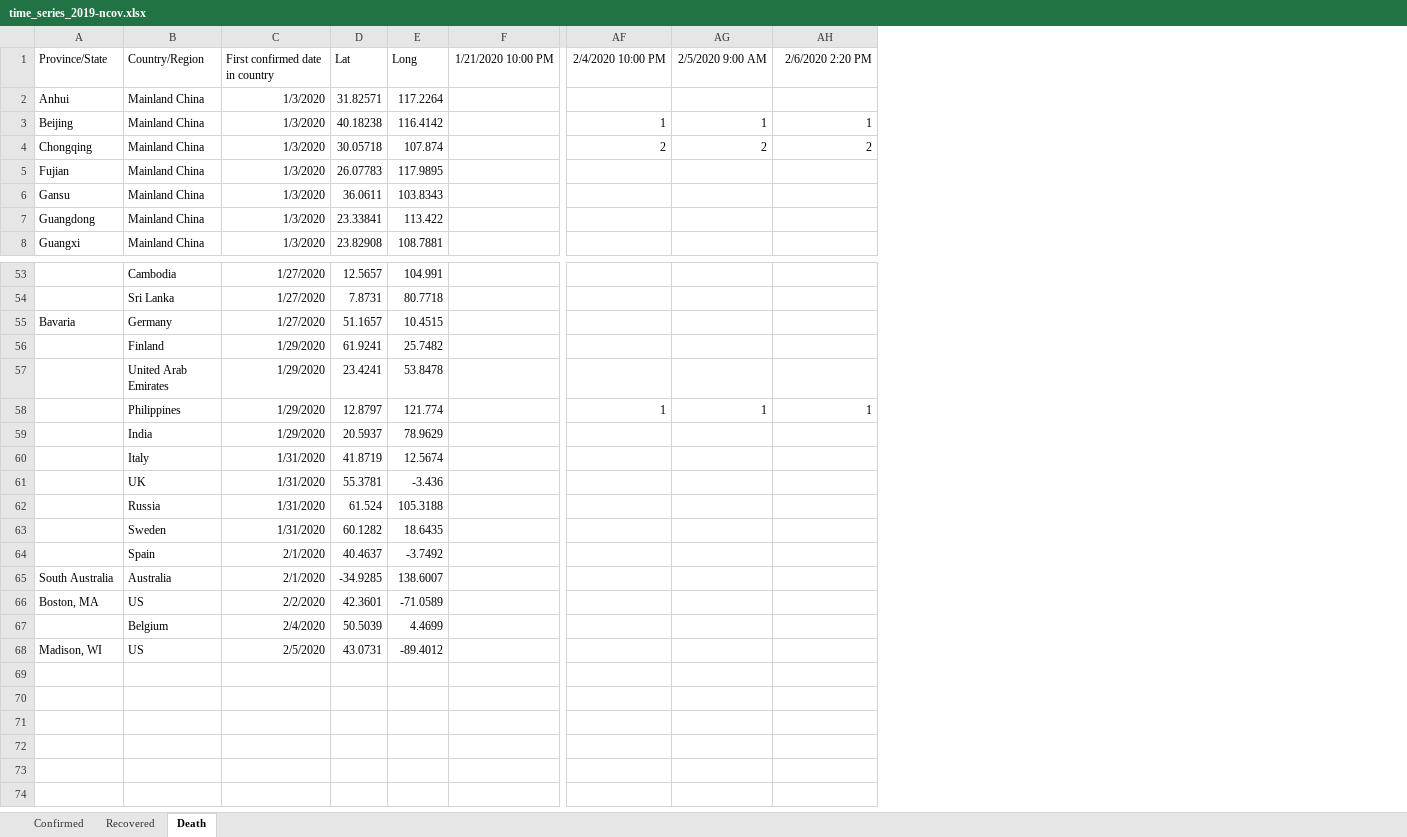
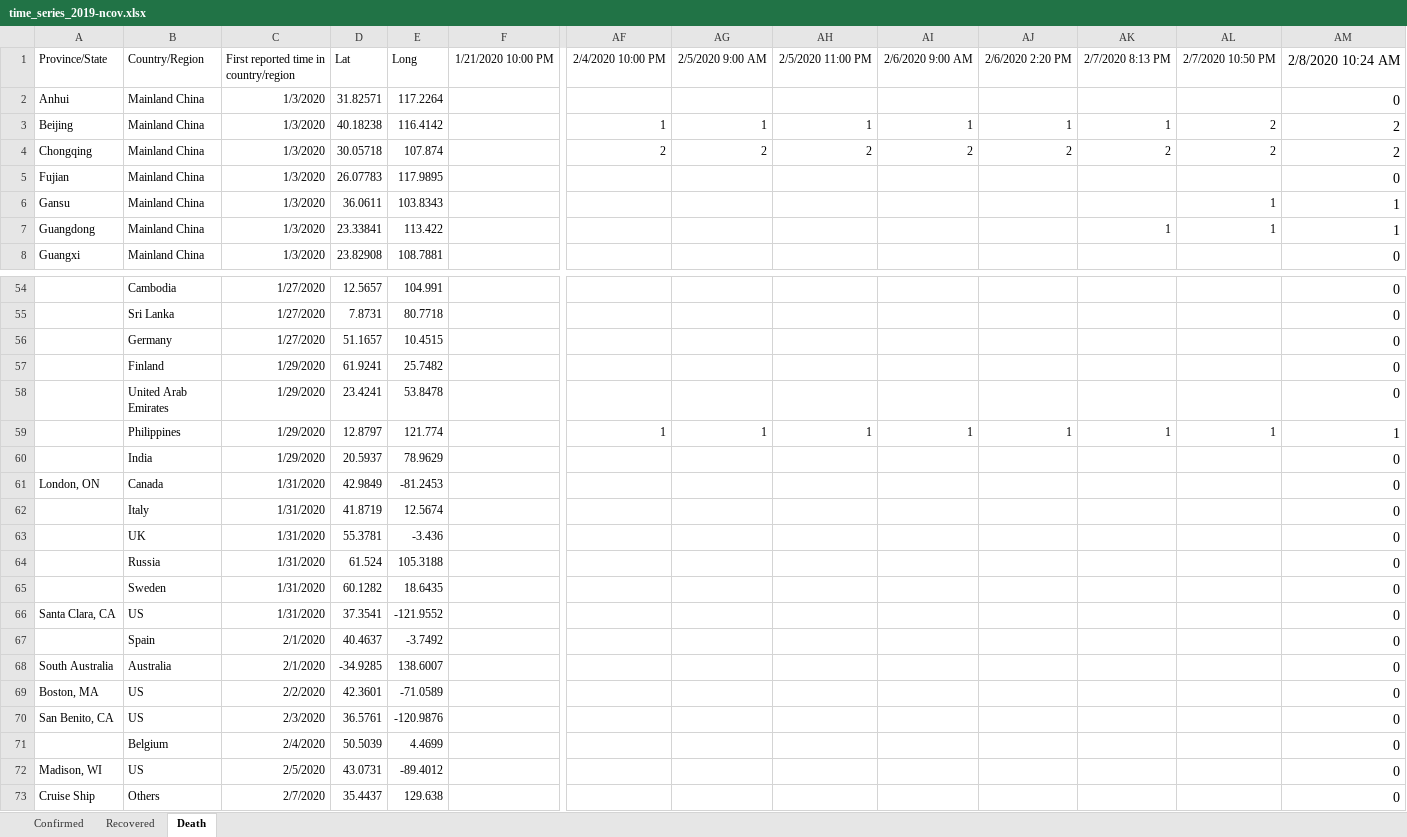
Before and after one commit to eMALI-IO/2019-nCoV, an Excel workbook: Dataset/time_series_2019-ncov.xlsx, sheet Death, drawn as a sheet; only a part is shown, gaps mark what is left out; values as stored, in another font and other column widths than the file's, no borders; charts and pictures not drawn; addresses are those after the commit; rows hold the shown columns only; the diff covers the shown part only; the diff names each change by its address in the sheet, - before the commit and + after, or states it on an @@ line.

```diff
--- a/Dataset/time_series_2019-ncov.xlsx (sheet Death)
+++ b/Dataset/time_series_2019-ncov.xlsx (sheet Death)
+column AI, rows 1-4: 2/6/2020 9:00 AM |  | 1 | 2; row 59: 1
+column AJ, rows 1-4: 2/6/2020 2:20 PM |  | 1 | 2; row 59: 1
+column AK, rows 1-7: 2/7/2020 8:13 PM |  | 1 | 2 |  |  | 1; row 59: 1
+column AL, rows 1-7: 2/7/2020 10:50 PM |  | 2 | 2 |  | 1 | 1; row 59: 1
+column AM, rows 1-8: 2/8/2020 10:24 AM | 0 | 2 | 2 | 0 | 1 | 1 | 0; rows 54-60: 0 | 0 | 0 | 0 | 0 | 1 | 0; rows 62-65: all 0; rows 67-69: all 0; rows 71-72: 0 | 0
-C1: First confirmed date in country
+C1: First reported time in country/region
-AH1: 2/6/2020 2:20 PM
+AH1: 2/5/2020 11:00 PM
-A56: Bavaria
+A56: (empty)
+row 61: London, ON | Canada | 1/31/2020 | 42.9849 | -81.2453 |  |  |  |  |  |  |  |  | 0
+row 66: Santa Clara, CA | US | 1/31/2020 | 37.3541 | -121.9552 |  |  |  |  |  |  |  |  | 0
+row 70: San Benito, CA | US | 2/3/2020 | 36.5761 | -120.9876 |  |  |  |  |  |  |  |  | 0
+row 73: Cruise Ship | Others | 2/7/2020 | 35.4437 | 129.638 |  |  |  |  |  |  |  |  | 0
```
Also changed, not shown: 2 added rows, 1 removed row and 4 edited cells elsewhere in this sheet, sheet Confirmed, sheet Recovered, Dataset/Novel Coronavirus (2019-nCoV) Cases, provided by CN_HK.xlsx, Dataset/Novel Coronavirus (2019-nCoV) Cases, provided by JHU CSSE.xlsx.
